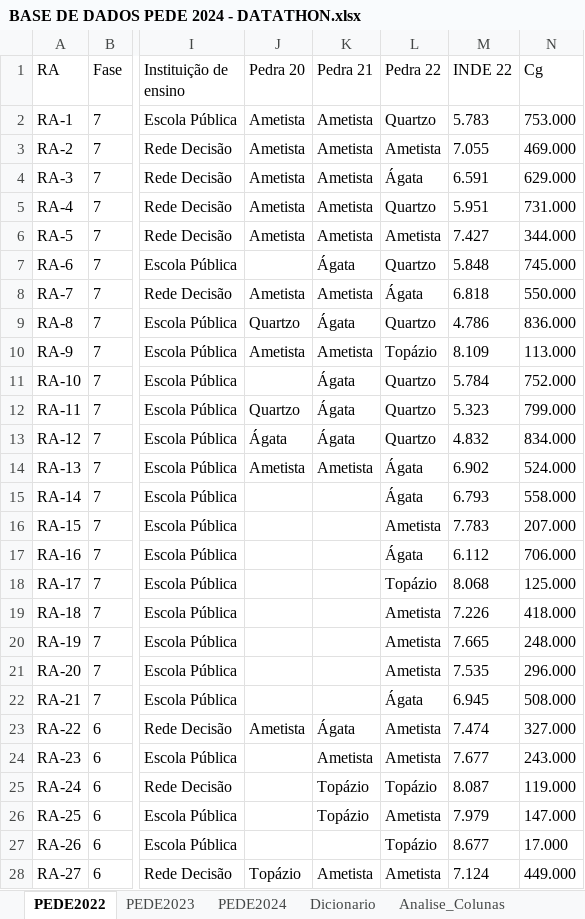
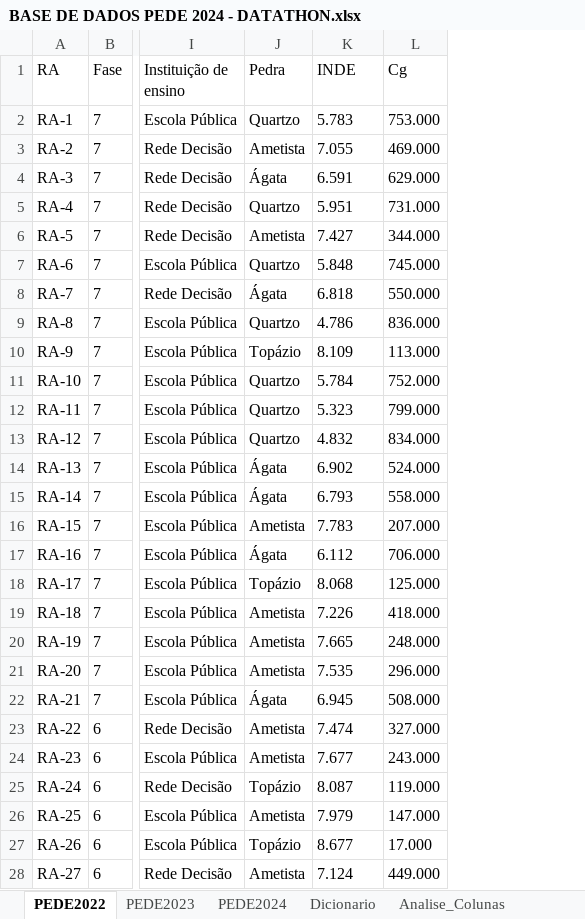
Before and after one commit to LaisST/FIAP_Datathon_Fase_5, an Excel workbook: Bases/BASE DE DADOS PEDE 2024 - DATATHON.xlsx, sheet PEDE2022, drawn as a sheet; only a part is shown, gaps mark what is left out; values as stored, in another font and other column widths than the file's, no borders; charts and pictures not drawn; removed rows and columns are numbered as before the commit, all else as after; the diff covers the shown part only; the diff names each change by its address in the sheet, - before the commit and + after, or states it on an @@ line.

Commit message:
Ajuste nas colunas da base

```diff
--- a/Bases/BASE DE DADOS PEDE 2024 - DATATHON.xlsx (sheet PEDE2022)
+++ b/Bases/BASE DE DADOS PEDE 2024 - DATATHON.xlsx (sheet PEDE2022)
-column K (Pedra 21), rows 2-28: Ametista | Ametista | Ametista | Ametista | Ametista | Ágata | Ametista | Ágata | Ametista | Ágata | Ágata | Ágata | Ametista |  |  |  |  |  |  |  |  | Ágata | Ametista | Topázio | Topázio |  | Ametista
-column L (Pedra 22), rows 2-28: Quartzo | Ametista | Ágata | Quartzo | Ametista | Quartzo | Ágata | Quartzo | Topázio | Quartzo | Quartzo | Quartzo | Ágata | Ágata | Ametista | Ágata | Topázio | Ametista | Ametista | Ametista | Ágata | Ametista | Ametista | Topázio | Ametista | Topázio | Ametista
-J1: Pedra 20
+J1: Pedra
-K1: INDE 22
+K1: INDE
-J2 (Pedra): Ametista
+J2 (Pedra): Quartzo
-J4 (Pedra): Ametista
+J4 (Pedra): Ágata
-J5 (Pedra): Ametista
+J5 (Pedra): Quartzo
-J7 (Pedra): (empty)
+J7 (Pedra): Quartzo
-J8 (Pedra): Ametista
+J8 (Pedra): Ágata
-J10 (Pedra): Ametista
+J10 (Pedra): Topázio
-J11 (Pedra): (empty)
+J11 (Pedra): Quartzo
-J13 (Pedra): Ágata
+J13 (Pedra): Quartzo
-J14 (Pedra): Ametista
+J14 (Pedra): Ágata
-J15 (Pedra): (empty)
+J15 (Pedra): Ágata
-J16 (Pedra): (empty)
+J16 (Pedra): Ametista
-J17 (Pedra): (empty)
+J17 (Pedra): Ágata
-J18 (Pedra): (empty)
+J18 (Pedra): Topázio
-J19:J21 (Pedra): (empty)
+J19:J21 (Pedra): Ametista
-J22 (Pedra): (empty)
+J22 (Pedra): Ágata
-J24 (Pedra): (empty)
+J24 (Pedra): Ametista
-J25 (Pedra): (empty)
+J25 (Pedra): Topázio
-J26 (Pedra): (empty)
+J26 (Pedra): Ametista
-J27 (Pedra): (empty)
+J27 (Pedra): Topázio
-J28 (Pedra): Topázio
+J28 (Pedra): Ametista
```
Also changed, not shown: 705 edited cells elsewhere in this sheet.
